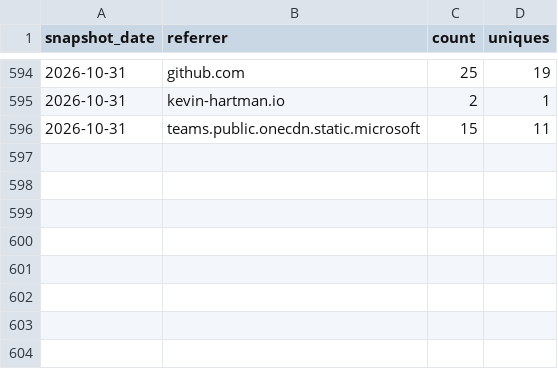
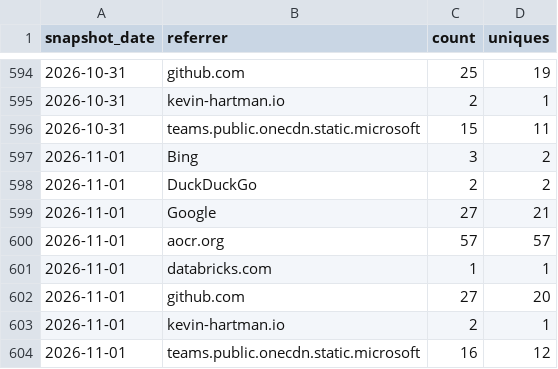
Before and after one commit to databricks-solutions/consort, a CSV file: traffic/referrers.csv, drawn as a sheet; only a part is shown, gaps mark what is left out.

Commit message:
chore(traffic): record daily clones, views, referrers, paths, repo stats

```diff
--- a/traffic/referrers.csv
+++ b/traffic/referrers.csv
@@ -596 +596,9 @@ snapshot_date,referrer,count,uniques
 "2026-10-31","teams.public.onecdn.static.microsoft",15,11
+"2026-11-01","Bing",3,2
+"2026-11-01","DuckDuckGo",2,2
+"2026-11-01","Google",27,21
+"2026-11-01","aocr.org",57,57
+"2026-11-01","databricks.com",1,1
+"2026-11-01","github.com",27,20
+"2026-11-01","kevin-hartman.io",2,1
+"2026-11-01","teams.public.onecdn.static.microsoft",16,12
```
Also changed, not shown: traffic/clones.csv, traffic/paths.csv, 2 other files.
